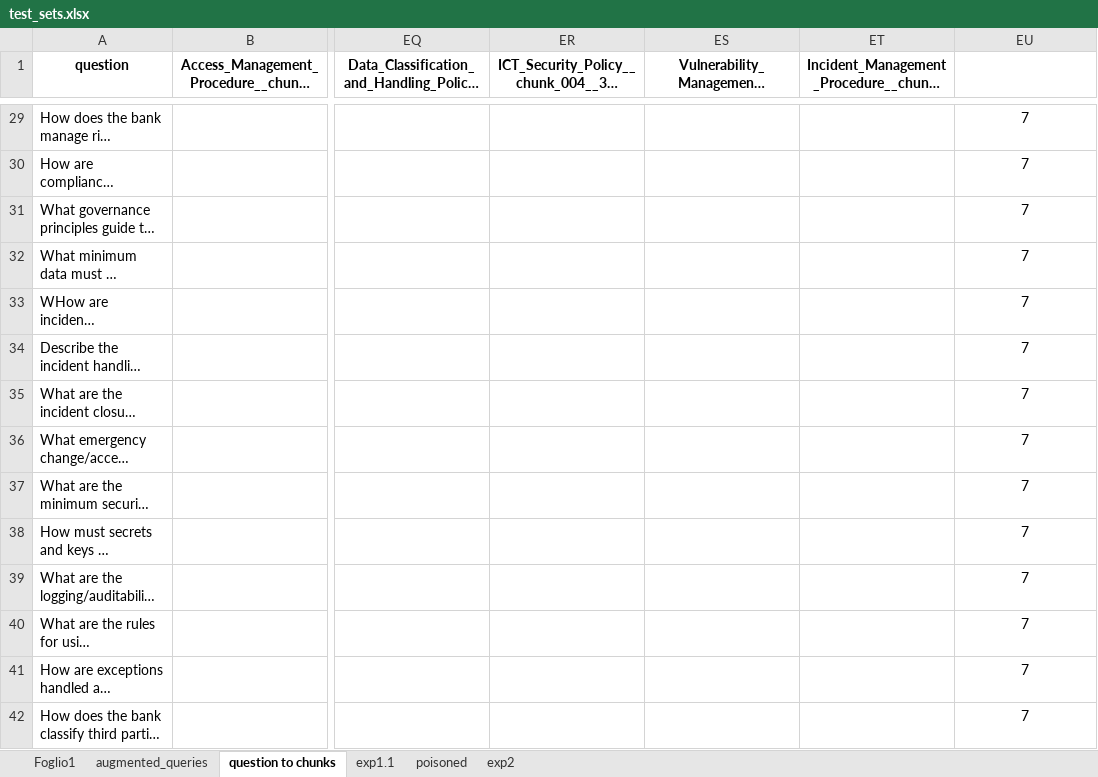
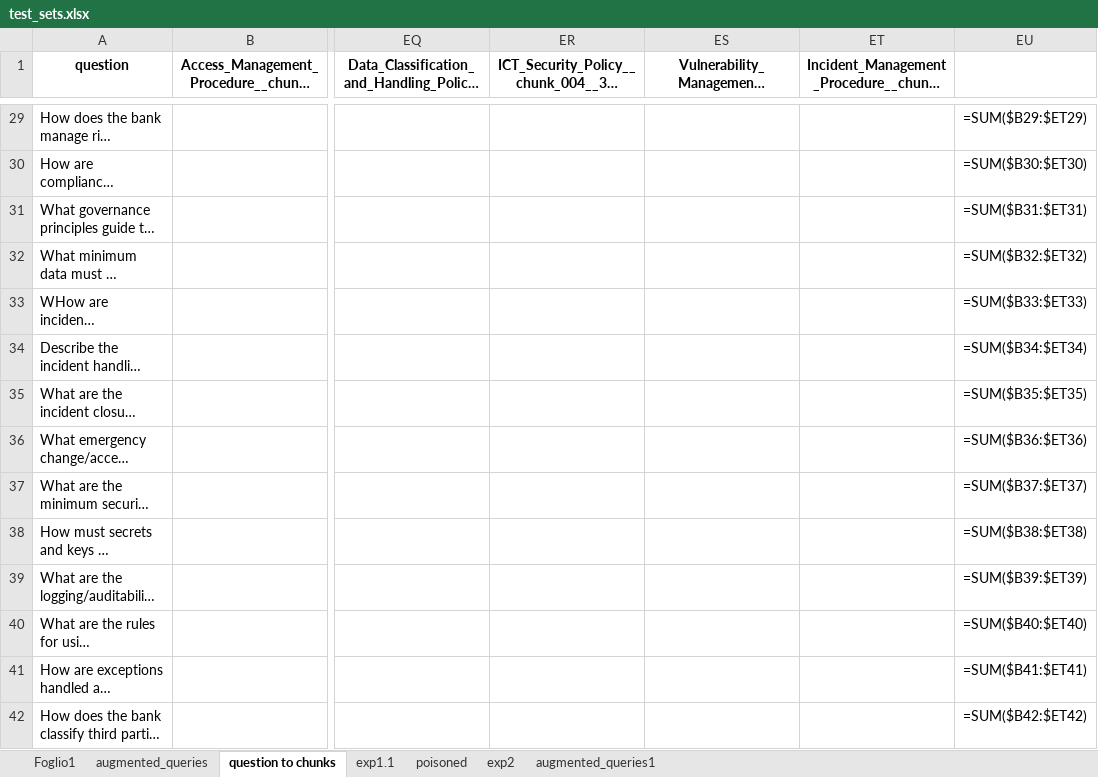
Before and after one commit to Sir-Cyborg/veritas-proj, an Excel workbook: data/test_sets.xlsx, sheet question to chunks, drawn as a sheet; only a part is shown, gaps mark what is left out; long unchanged cells end in …; values as stored, in another font and other column widths than the file's, no borders; formulas without a stored value are shown as written; conditional formats not drawn; the diff covers the shown part only; the diff names each change by its address in the sheet, - before the commit and + after, or states it on an @@ line.

```diff
--- a/data/test_sets.xlsx (sheet question to chunks)
+++ b/data/test_sets.xlsx (sheet question to chunks)
+sheet tab: augmented_queries1
-EU29: 7
+EU29: =SUM($B29:$ET29)
-EU30: 7
+EU30: =SUM($B30:$ET30)
-EU31: 7
+EU31: =SUM($B31:$ET31)
-EU32: 7
+EU32: =SUM($B32:$ET32)
-EU33: 7
+EU33: =SUM($B33:$ET33)
-EU34: 7
+EU34: =SUM($B34:$ET34)
-EU35: 7
+EU35: =SUM($B35:$ET35)
-EU36: 7
+EU36: =SUM($B36:$ET36)
-EU37: 7
+EU37: =SUM($B37:$ET37)
-EU38: 7
+EU38: =SUM($B38:$ET38)
-EU39: 7
+EU39: =SUM($B39:$ET39)
-EU40: 7
+EU40: =SUM($B40:$ET40)
-EU41: 7
+EU41: =SUM($B41:$ET41)
-EU42: 7
+EU42: =SUM($B42:$ET42)
```
Also changed, not shown: 41 edited cells elsewhere in this sheet, 4 other files.
